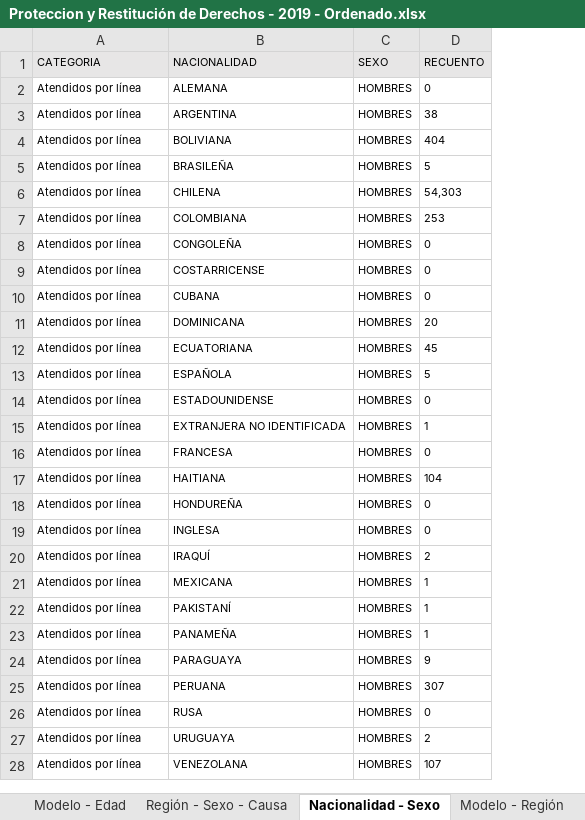
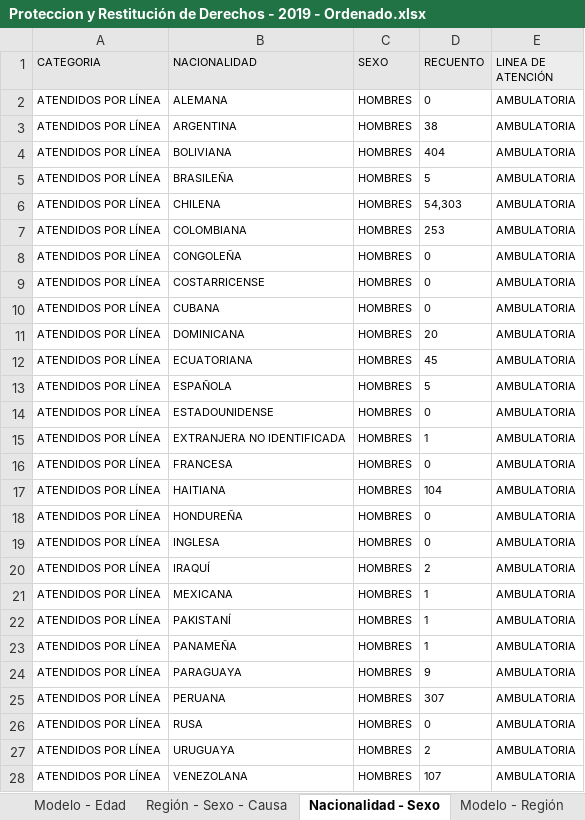
Before and after one commit to Sud-Austral/DATA-SENAME, an Excel workbook: ESTADISTICAS/Proteccion y Restitución de Derechos - 2019 - Ordenado.xlsx, sheet Nacionalidad - Sexo, drawn as a sheet; only a part is shown; values as stored, in another font and other column widths than the file's, no borders; the diff covers the shown part only; the diff names each change by its address in the sheet, - before the commit and + after, or states it on an @@ line.

```diff
--- a/ESTADISTICAS/Proteccion y Restitución de Derechos - 2019 - Ordenado.xlsx (sheet Nacionalidad - Sexo)
+++ b/ESTADISTICAS/Proteccion y Restitución de Derechos - 2019 - Ordenado.xlsx (sheet Nacionalidad - Sexo)
+column E (LINEA DE ATENCIÓN), rows 2-28: all AMBULATORIA
-A2:A28 (CATEGORIA): Atendidos por línea
+A2:A28 (CATEGORIA): ATENDIDOS POR LÍNEA
```
Also changed, not shown: 155 edited cells elsewhere in this sheet, sheet Modelo - Región, sheet Región - Sexo - Modelo, sheet Causa - Edad - Sexo, sheet Región - Sexo - Causa, sheet Modelo - Edad - Sexo, sheet Tipo proyecto - Region, 19 more sheets, other sheet tabs, formulas that keep their value.
